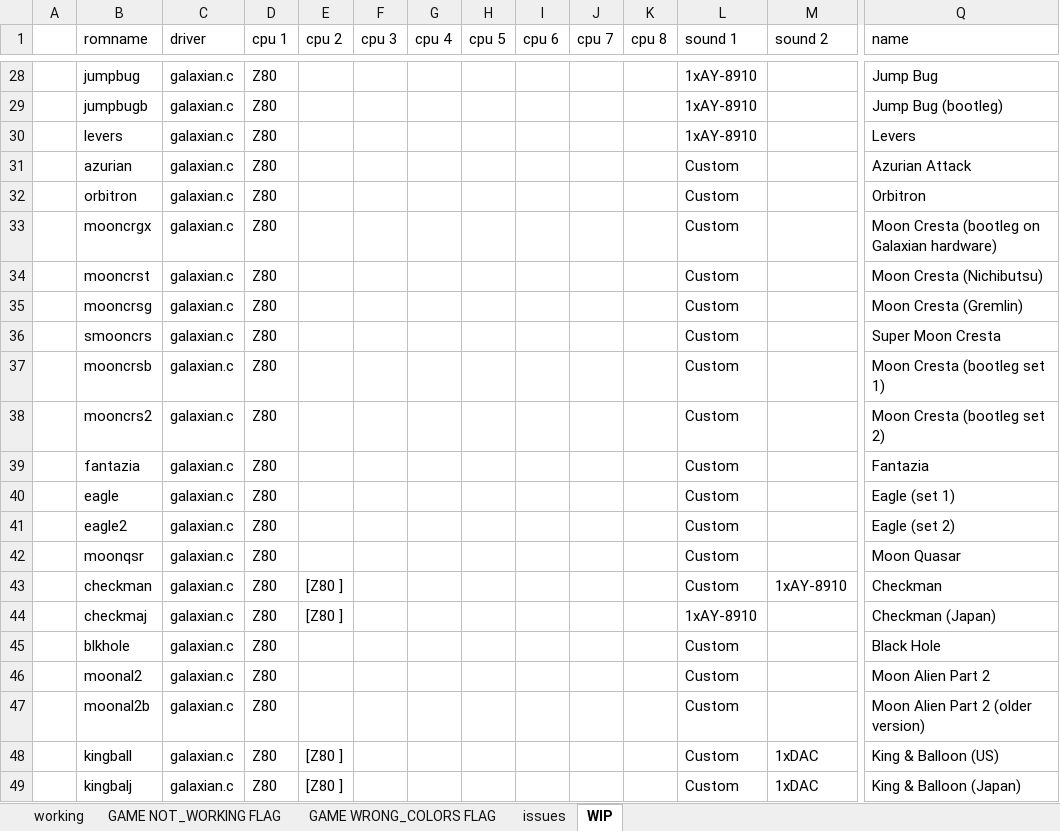
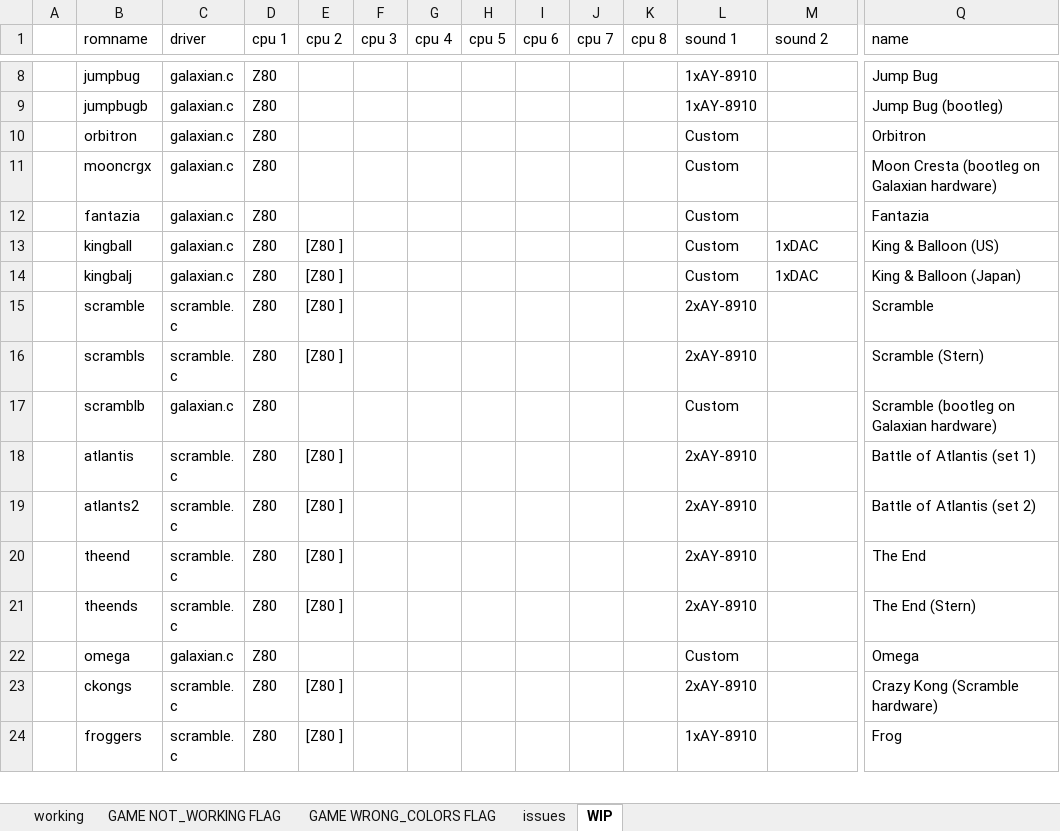
Before and after one commit to javaemus/arcadeflex056, an Excel workbook: compatibility_list.xlsx, sheet WIP, drawn as a sheet; only a part is shown, gaps mark what is left out; the shorter side is filled out with more unchanged rows; values as stored, in another font and other column widths than the file's, no borders; rows hold the shown columns only; the diff covers the shown part only; the diff names each change by its address in the sheet, - before the commit and + after, or states it on an @@ line.

Commit message:
galaxian driver compatibility updated

```diff
--- a/compatibility_list.xlsx (sheet WIP)
+++ b/compatibility_list.xlsx (sheet WIP)
-row 30:  | levers | galaxian.c | Z80 |  |  |  |  |  |  |  | 1xAY-8910 |  | Levers
-row 31:  | azurian | galaxian.c | Z80 |  |  |  |  |  |  |  | Custom |  | Azurian Attack
-row 34:  | mooncrst | galaxian.c | Z80 |  |  |  |  |  |  |  | Custom |  | Moon Cresta (Nichibutsu)
-row 35:  | mooncrsg | galaxian.c | Z80 |  |  |  |  |  |  |  | Custom |  | Moon Cresta (Gremlin)
-row 36:  | smooncrs | galaxian.c | Z80 |  |  |  |  |  |  |  | Custom |  | Super Moon Cresta
-row 37:  | mooncrsb | galaxian.c | Z80 |  |  |  |  |  |  |  | Custom |  | Moon Cresta (bootleg set 1)
-row 38:  | mooncrs2 | galaxian.c | Z80 |  |  |  |  |  |  |  | Custom |  | Moon Cresta (bootleg set 2)
-row 40:  | eagle | galaxian.c | Z80 |  |  |  |  |  |  |  | Custom |  | Eagle (set 1)
-row 41:  | eagle2 | galaxian.c | Z80 |  |  |  |  |  |  |  | Custom |  | Eagle (set 2)
-row 42:  | moonqsr | galaxian.c | Z80 |  |  |  |  |  |  |  | Custom |  | Moon Quasar
-row 43:  | checkman | galaxian.c | Z80 | [Z80 ] |  |  |  |  |  |  | Custom | 1xAY-8910 | Checkman
-row 44:  | checkmaj | galaxian.c | Z80 | [Z80 ] |  |  |  |  |  |  | 1xAY-8910 |  | Checkman (Japan)
-row 45:  | blkhole | galaxian.c | Z80 |  |  |  |  |  |  |  | Custom |  | Black Hole
-row 46:  | moonal2 | galaxian.c | Z80 |  |  |  |  |  |  |  | Custom |  | Moon Alien Part 2
-row 47:  | moonal2b | galaxian.c | Z80 |  |  |  |  |  |  |  | Custom |  | Moon Alien Part 2 (older version)
```
Also changed, not shown: 20 removed rows elsewhere in this sheet, sheet working, 34 other files.
